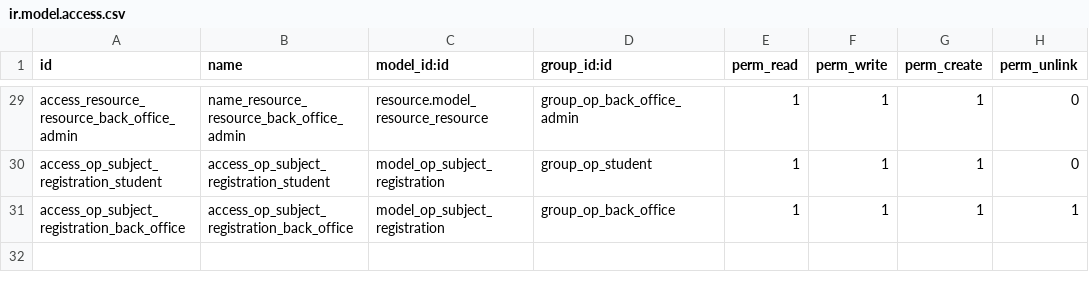
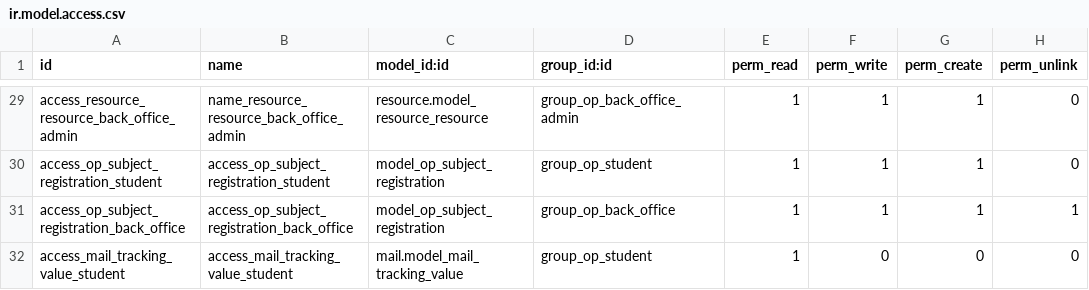
Before and after one commit to openeducat/openeducat_erp, a CSV file: openeducat_core/security/ir.model.access.csv, drawn as a sheet; only a part is shown, gaps mark what is left out; the diff names each change by its address in the sheet, - before the commit and + after, or states it on an @@ line.

Commit message:
[FIX] Application user can have record related logs

```diff
--- a/openeducat_core/security/ir.model.access.csv
+++ b/openeducat_core/security/ir.model.access.csv
+row 32: access_mail_tracking_value_student | access_mail_tracking_value_student | mail.model_mail_tracking_value | group_op_student | 1 | 0 | 0 | 0
```
